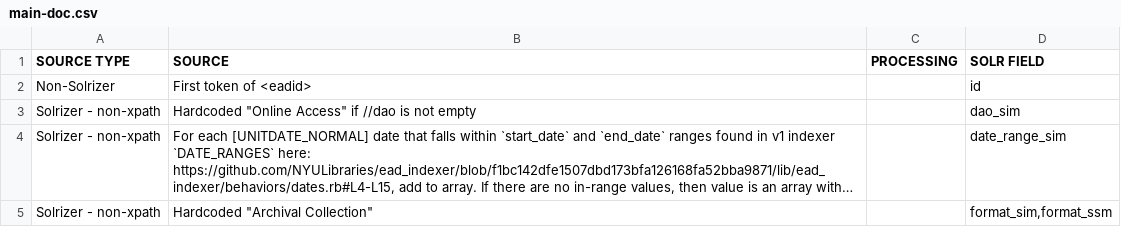
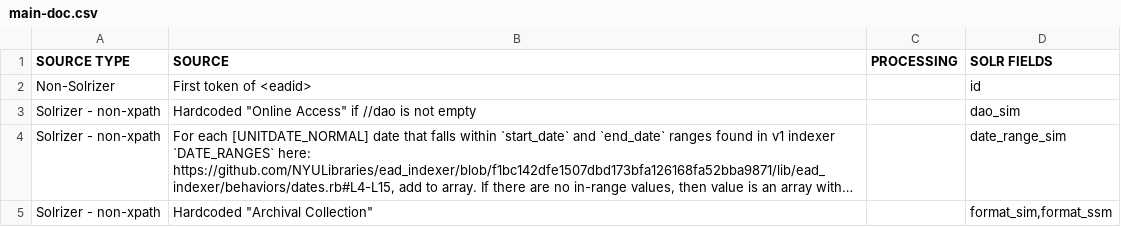
Before and after one commit to NYULibraries/edip-one-off-scripts, a CSV file: transformation-maps/ead-to-solr-fields/main-doc.csv, drawn as a sheet; only a part is shown; long unchanged cells end in ….

Commit message:
transformation-maps/ead-to-solr-fields/main-doc.csv: change "SOLR FIELD" -> "SOLR FIELDS"

```diff
--- a/transformation-maps/ead-to-solr-fields/main-doc.csv
+++ b/transformation-maps/ead-to-solr-fields/main-doc.csv
@@ -1,2 +1,2 @@
-SOURCE TYPE,SOURCE,PROCESSING,SOLR FIELD
+SOURCE TYPE,SOURCE,PROCESSING,SOLR FIELDS
 Non-Solrizer,First token of <eadid>,,id
```
Also changed, not shown: 1 other file.
